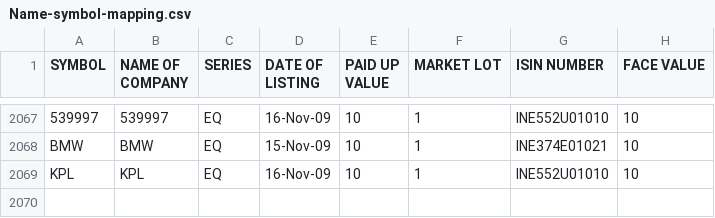
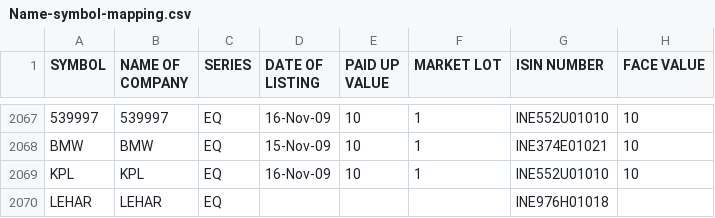
Before and after one commit to varunmnair/TradeCraftMX, a CSV file: data/Name-symbol-mapping.csv, drawn as a sheet; only a part is shown, gaps mark what is left out.

```diff
--- a/data/Name-symbol-mapping.csv
+++ b/data/Name-symbol-mapping.csv
@@ -2069 +2069,2 @@ BMW,BMW,EQ,15-Nov-09,10,1,INE374E01021,10
 KPL,KPL,EQ,16-Nov-09,10,1,INE552U01010,10
+LEHAR,LEHAR,EQ,,,,INE976H01018,
```
Also changed, not shown: data/entry_levels.csv, 14 other files.
